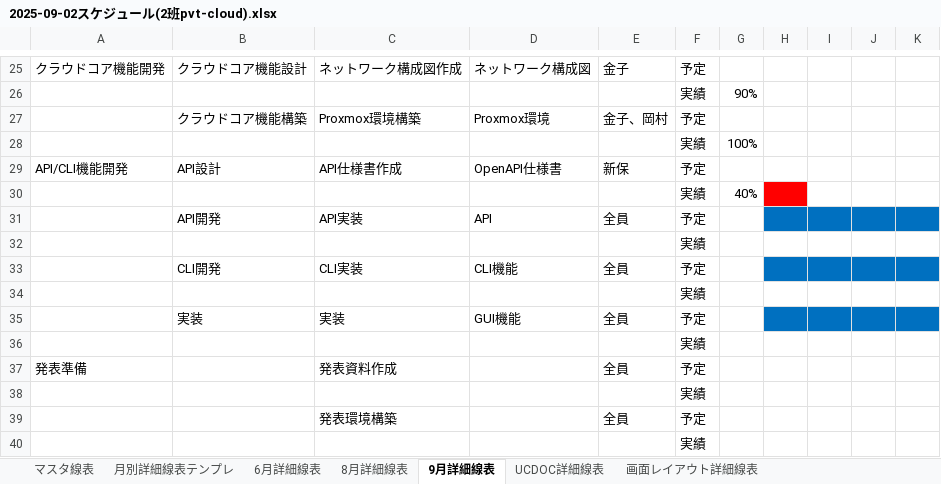
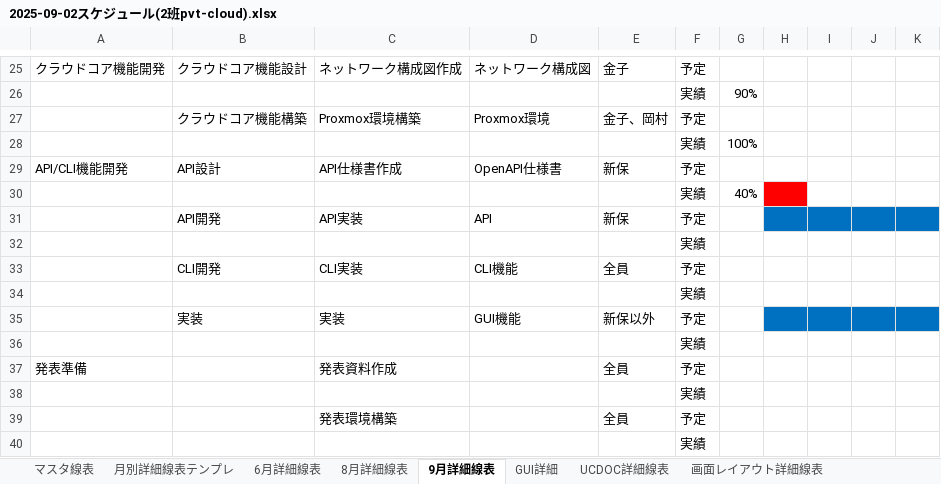
Before and after one commit to okkass/Kamata-Cloud-Infrastructure, an Excel workbook: docs/スケジュール/2025-09-02スケジュール(2班pvt-cloud).xlsx, sheet 9月詳細線表, drawn as a sheet; only a part is shown, gaps mark what is left out; values as stored, in another font and other column widths than the file's, no borders; the diff names each change by its address in the sheet, - before the commit and + after, or states it on an @@ line.

```diff
--- a/docs/スケジュール/2025-09-02スケジュール(2班pvt-cloud).xlsx (sheet 9月詳細線表)
+++ b/docs/スケジュール/2025-09-02スケジュール(2班pvt-cloud).xlsx (sheet 9月詳細線表)
+sheet tab: GUI詳細
-E31: 全員
+E31: 新保
-H33:K33 fill: #0070C0
+H33:K33 fill: none
-E35: 全員
+E35: 新保以外
```
Also changed, not shown: sheet UCDOC詳細線表, sheet 画面レイアウト詳細線表.
